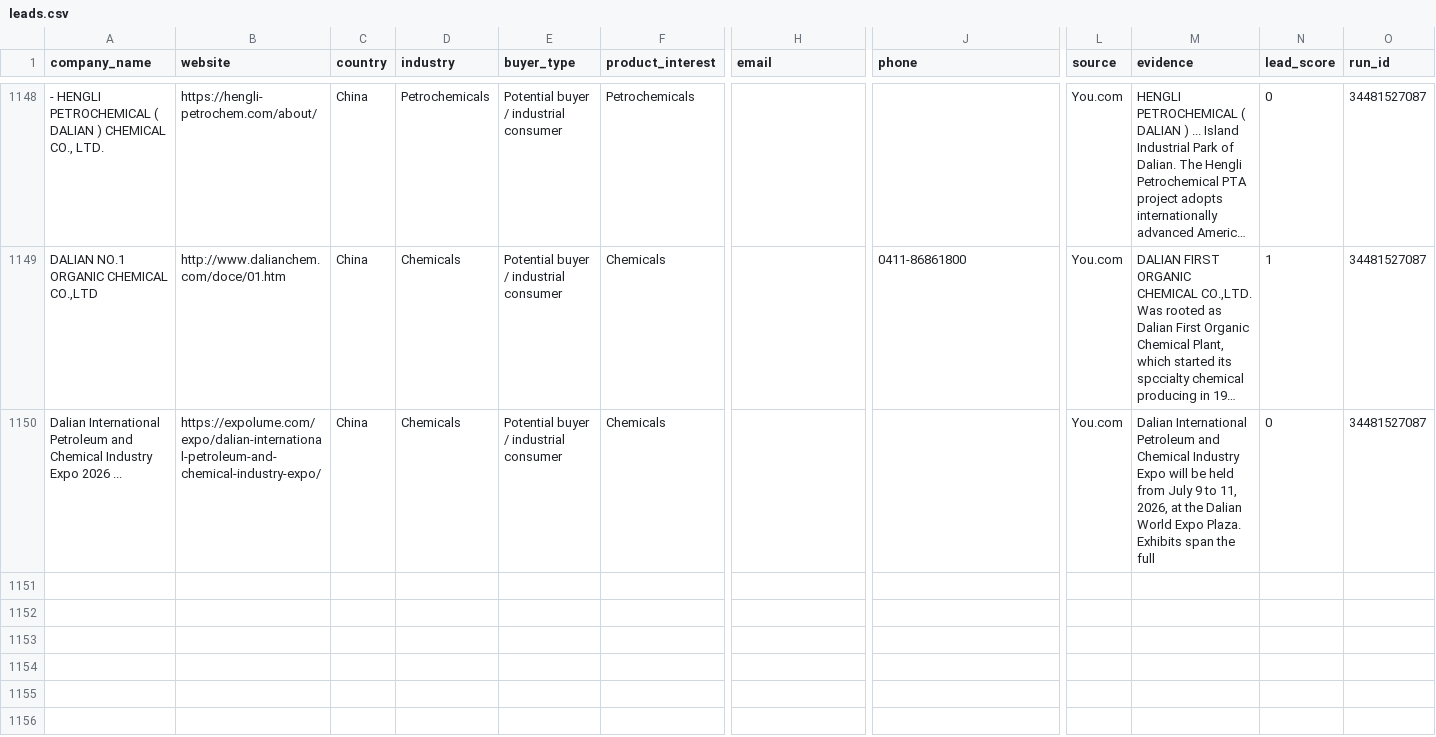
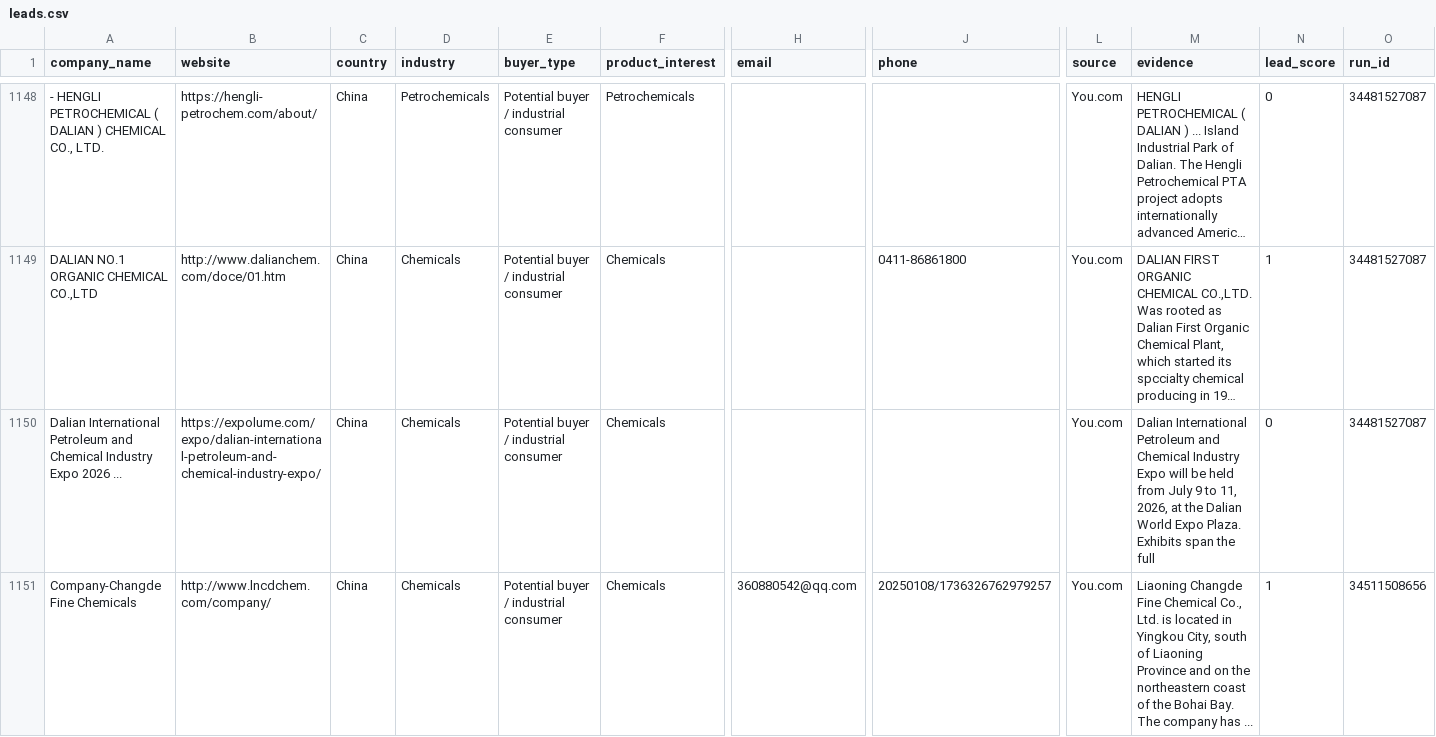
Before and after one commit to GLOBALI90/daily-automation, a CSV file: data/leads.csv, drawn as a sheet; only a part is shown, gaps mark what is left out; long unchanged cells end in …; rows hold the shown columns only; the diff covers the shown part only; the diff names each change by its address in the sheet, - before the commit and + after, or states it on an @@ line.

```diff
--- a/data/leads.csv
+++ b/data/leads.csv
+row 1151: Company-Changde Fine Chemicals | http://www.lncdchem.com/company/ | China | Chemicals | Potential buyer / industrial consumer | Chemicals | 360880542@qq.com | 20250108/1736326762979257 | You.com | Liaoning Changde Fine Chemical Co., Ltd. is located in Yingkou City, south of Liaoning Province and on the northeastern coast of the Bohai Bay. The company has ... | 1 | 34511508656
```
Also changed, not shown: 3 added rows elsewhere in this file, 1 other file.
